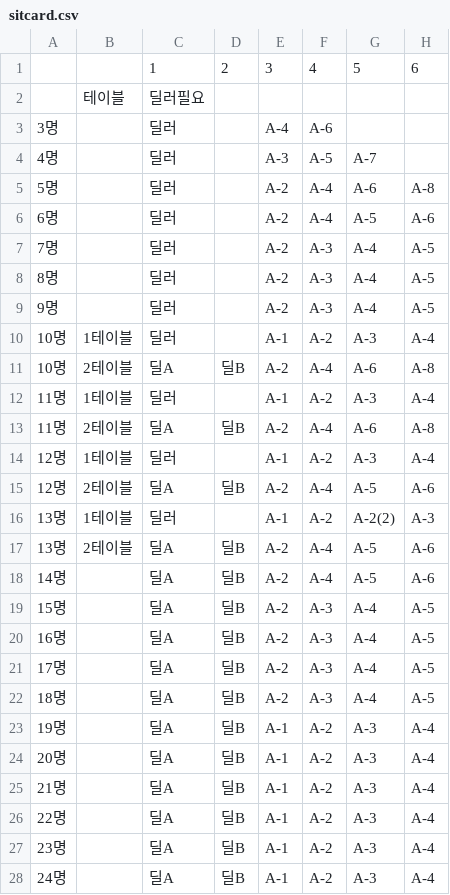
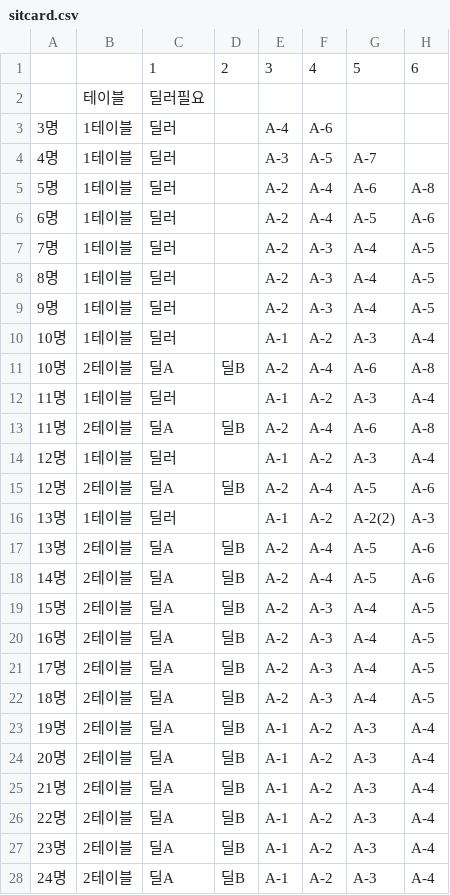
Before and after one commit to handream7/sitcard, a CSV file: data/sitcard.csv, drawn as a sheet; only a part is shown; the diff names each change by its address in the sheet, - before the commit and + after, or states it on an @@ line.

```diff
--- a/data/sitcard.csv
+++ b/data/sitcard.csv
-B3:B9: (empty)
+B3:B9: 1테이블
-B18:B28: (empty)
+B18:B28: 2테이블
```
Also changed, not shown: 2 other files.
